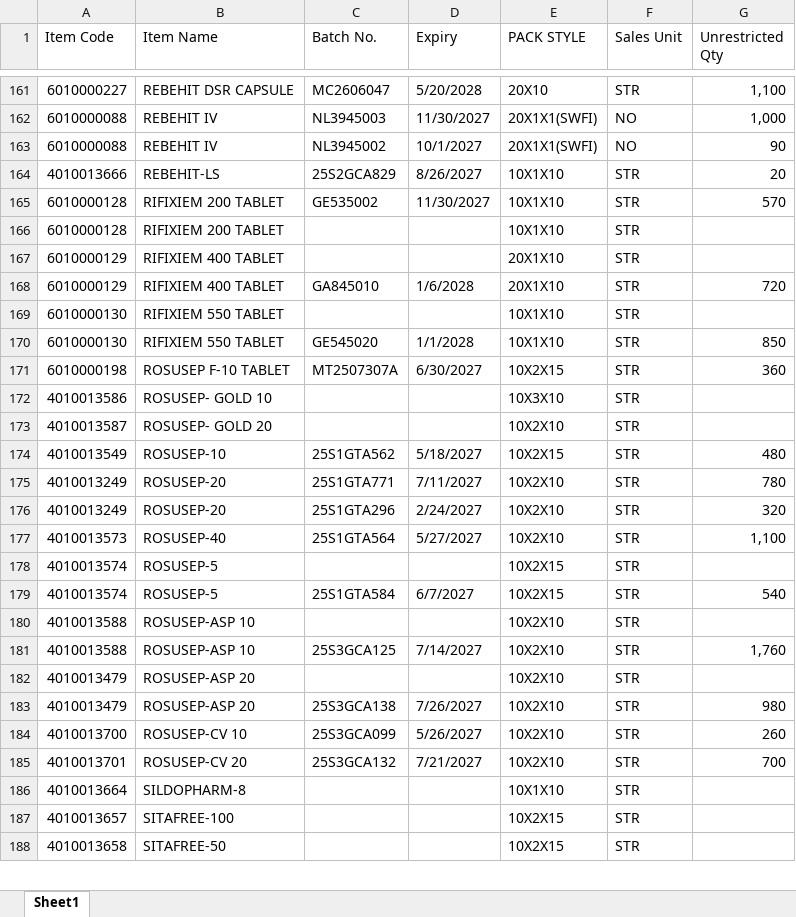
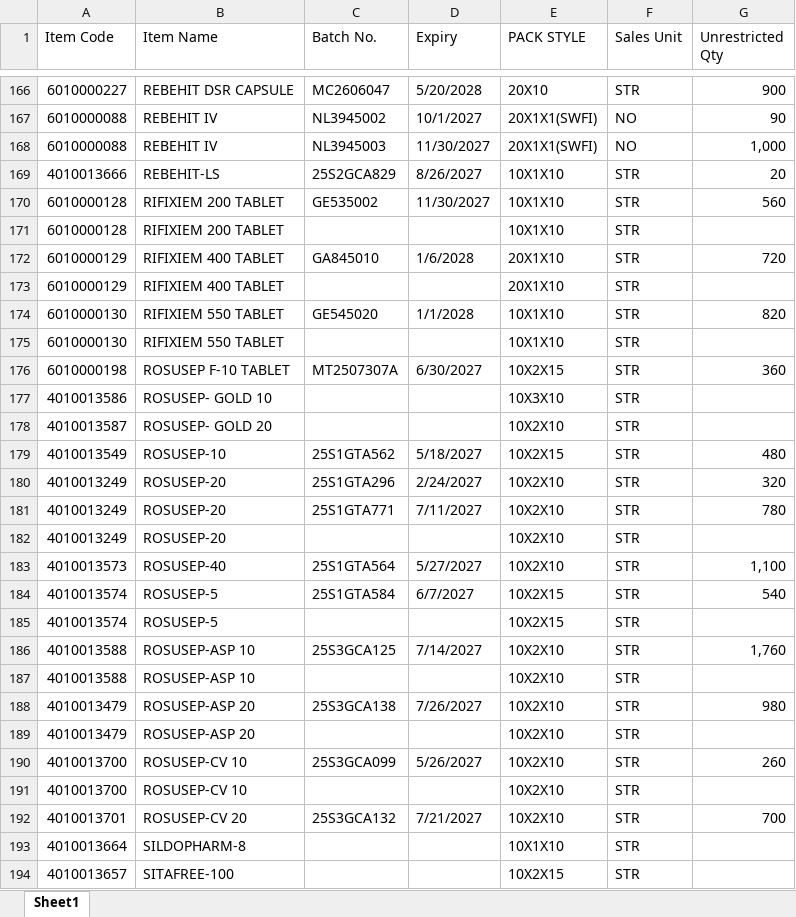
Before and after one commit to ishwarpharma/kemsyn, an Excel workbook: KSTOCK.xlsx, sheet Sheet1, drawn as a sheet; only a part is shown, gaps mark what is left out; the shorter side is filled out with more unchanged rows; values as stored, in another font and other column widths than the file's, no cell formats; removed rows and columns are numbered as before the commit, all else as after; the diff covers the shown part only; the diff names each change by its address in the sheet, - before the commit and + after, or states it on an @@ line.

```diff
--- a/KSTOCK.xlsx (sheet Sheet1)
+++ b/KSTOCK.xlsx (sheet Sheet1)
-G166 (Unrestricted Qty): 1,100
+G166 (Unrestricted Qty): 900
@@ row 163 moved to row 167: 6010000088 @@
-G170 (Unrestricted Qty): 570
+G170 (Unrestricted Qty): 560
@@ row 168 moved to row 172: 6010000129 @@
+row 174: 6010000130 | RIFIXIEM 550 TABLET | GE545020 | 1/1/2028 | 10X1X10 | STR | 820
-row 170: 6010000130 | RIFIXIEM 550 TABLET | GE545020 | 1/1/2028 | 10X1X10 | STR | 850
+row 180: 4010013249 | ROSUSEP-20 | 25S1GTA296 | 2/24/2027 | 10X2X10 | STR | 320
-C182 (Batch No.): 25S1GTA296
+C182 (Batch No.): (empty)
-D182 (Expiry): 2/24/2027
+D182 (Expiry): (empty)
-G182 (Unrestricted Qty): 320
+G182 (Unrestricted Qty): (empty)
@@ row 179 moved to row 184: 4010013574 @@
@@ row 181 moved to row 186: 4010013588 @@
@@ row 183 moved to row 188: 4010013479 @@
+row 191: 4010013700 | ROSUSEP-CV 10 |  |  | 10X2X10 | STR
```
Also changed, not shown: 7 added rows, 1 removed row, 22 moved rows and 9 edited cells elsewhere in this sheet, cell formats.
